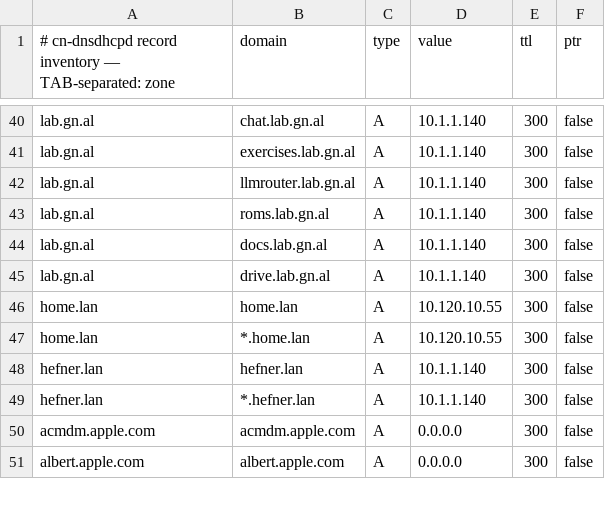
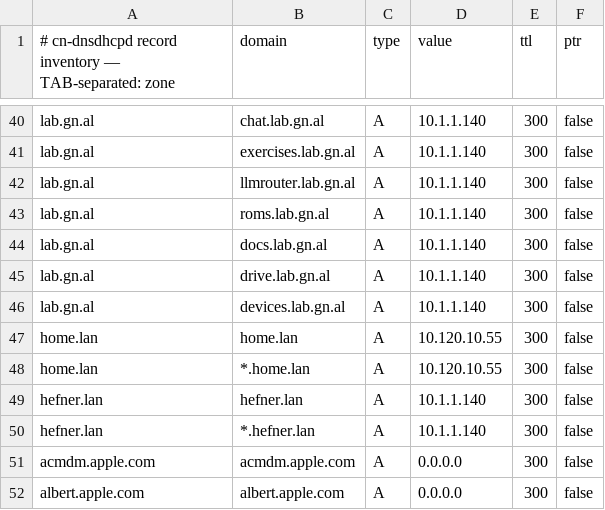
Before and after one commit to GonzaloAlvarez/cn-dnsdhcpd, a TSV file: dns/records.tsv, drawn as a sheet; only a part is shown, gaps mark what is left out; the diff names each change by its address in the sheet, - before the commit and + after, or states it on an @@ line.

```diff
--- a/dns/records.tsv
+++ b/dns/records.tsv
+row 46: lab.gn.al | devices.lab.gn.al | A | 10.1.1.140 | 300 | false
```
